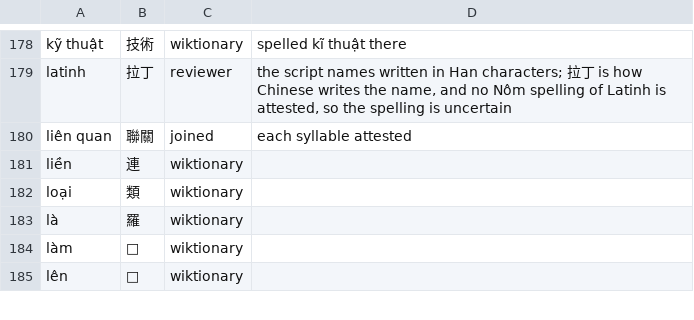
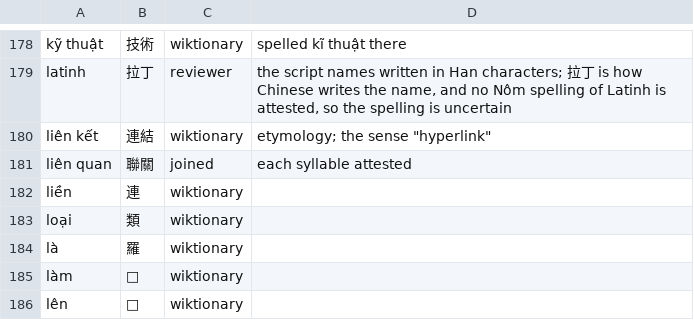
Before and after one commit to mkpoli/glyph-atlas, a TSV file: data/vocab/vi-hani.tsv, drawn as a sheet; only a part is shown, gaps mark what is left out.

```diff
--- a/data/vocab/vi-hani.tsv
+++ b/data/vocab/vi-hani.tsv
@@ -179,2 +179,3 @@ kỹ thuật	技術	wiktionary	spelled kĩ thuật there
 latinh	拉丁	reviewer	the script names written in Han characters; 拉丁 is how Chinese writes the name, and no Nôm spelling of Latinh is attested, so the spelling is uncertain
+liên kết	連結	wiktionary	etymology; the sense "hyperlink"
 liên quan	聯關	joined	each syllable attested
```
Also changed, not shown: 19 other files.
